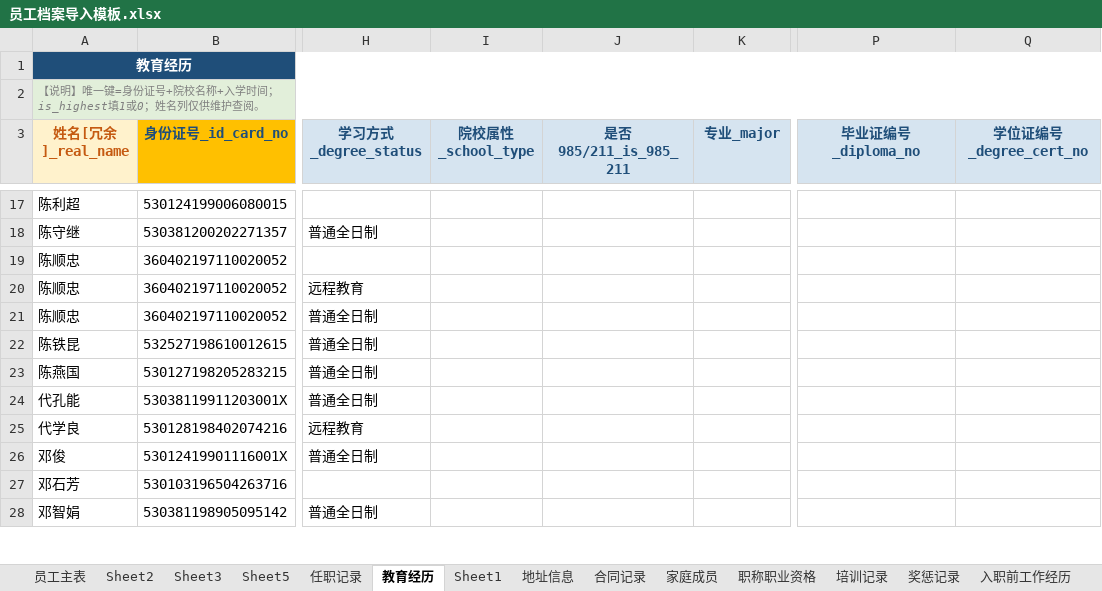
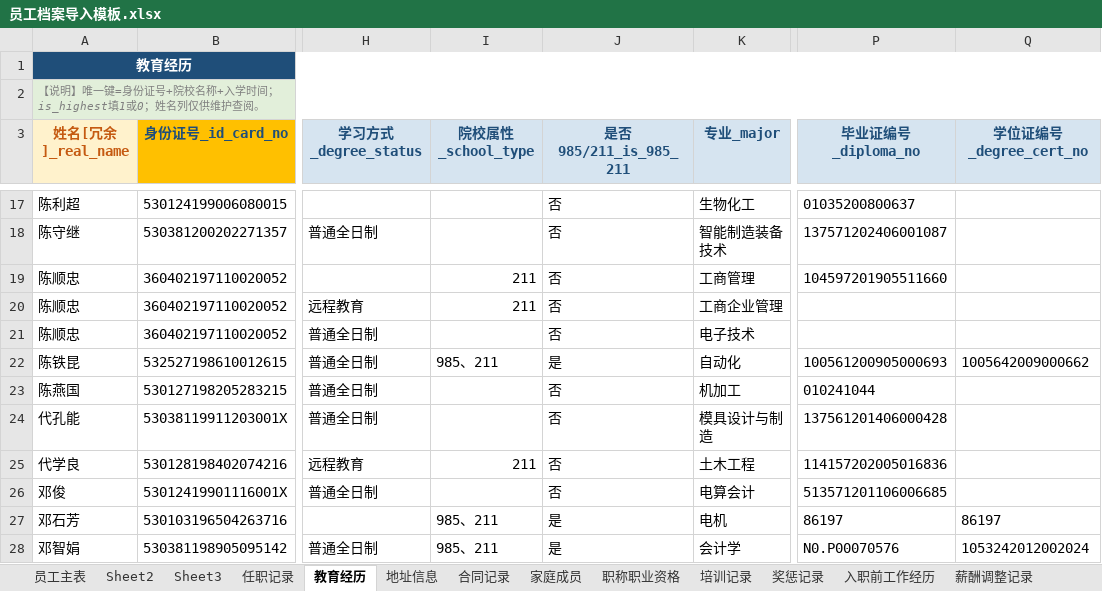
Before and after one commit to YJH-JianHui/roster, an Excel workbook: 员工档案导入模板.xlsx, sheet 教育经历, drawn as a sheet; only a part is shown, gaps mark what is left out; values as stored, in another font and other column widths than the file's, no borders; the diff covers the shown part only; the diff names each change by its address in the sheet, - before the commit and + after, or states it on an @@ line.

```diff
--- a/员工档案导入模板.xlsx (sheet 教育经历)
+++ b/员工档案导入模板.xlsx (sheet 教育经历)
-sheet tab: Sheet5
-sheet tab: Sheet1
-J17:J21 (是否985/211_is_985_211): (empty)
+J17:J21 (是否985/211_is_985_211): 否
-K17 (专业_major): (empty)
+K17 (专业_major): 生物化工
-P17 (毕业证编号_diploma_no): (empty)
+P17 (毕业证编号_diploma_no): 01035200800637
-K18 (专业_major): (empty)
+K18 (专业_major): 智能制造装备技术
-P18 (毕业证编号_diploma_no): (empty)
+P18 (毕业证编号_diploma_no): 137571202406001087
-I19:I20 (院校属性_school_type): (empty)
+I19:I20 (院校属性_school_type): 211
-K19 (专业_major): (empty)
+K19 (专业_major): 工商管理
-P19 (毕业证编号_diploma_no): (empty)
+P19 (毕业证编号_diploma_no): 104597201905511660
-K20 (专业_major): (empty)
+K20 (专业_major): 工商企业管理
-K21 (专业_major): (empty)
+K21 (专业_major): 电子技术
-I22 (院校属性_school_type): (empty)
+I22 (院校属性_school_type): 985、211
-J22 (是否985/211_is_985_211): (empty)
+J22 (是否985/211_is_985_211): 是
-K22 (专业_major): (empty)
+K22 (专业_major): 自动化
-P22 (毕业证编号_diploma_no): (empty)
+P22 (毕业证编号_diploma_no): 100561200905000693
-Q22 (学位证编号_degree_cert_no): (empty)
+Q22 (学位证编号_degree_cert_no): 1005642009000662
-J23:J26 (是否985/211_is_985_211): (empty)
+J23:J26 (是否985/211_is_985_211): 否
-K23 (专业_major): (empty)
+K23 (专业_major): 机加工
-P23 (毕业证编号_diploma_no): (empty)
+P23 (毕业证编号_diploma_no): 010241044
-K24 (专业_major): (empty)
+K24 (专业_major): 模具设计与制造
-P24 (毕业证编号_diploma_no): (empty)
+P24 (毕业证编号_diploma_no): 137561201406000428
-I25 (院校属性_school_type): (empty)
+I25 (院校属性_school_type): 211
-K25 (专业_major): (empty)
+K25 (专业_major): 土木工程
-P25 (毕业证编号_diploma_no): (empty)
+P25 (毕业证编号_diploma_no): 114157202005016836
-K26 (专业_major): (empty)
+K26 (专业_major): 电算会计
-P26 (毕业证编号_diploma_no): (empty)
+P26 (毕业证编号_diploma_no): 513571201106006685
-I27:I28 (院校属性_school_type): (empty)
+I27:I28 (院校属性_school_type): 985、211
-J27:J28 (是否985/211_is_985_211): (empty)
+J27:J28 (是否985/211_is_985_211): 是
-K27 (专业_major): (empty)
+K27 (专业_major): 电机
-P27 (毕业证编号_diploma_no): (empty)
+P27 (毕业证编号_diploma_no): 86197
-Q27 (学位证编号_degree_cert_no): (empty)
+Q27 (学位证编号_degree_cert_no): 86197
-K28 (专业_major): (empty)
+K28 (专业_major): 会计学
-P28 (毕业证编号_diploma_no): (empty)
+P28 (毕业证编号_diploma_no): N0.P00070576
-Q28 (学位证编号_degree_cert_no): (empty)
+Q28 (学位证编号_degree_cert_no): 1053242012002024
```
Also changed, not shown: 1046 edited cells elsewhere in this sheet, sheet 合同记录, sheet 员工主表, sheet 家庭成员, formulas that keep their value, 1 other file.
